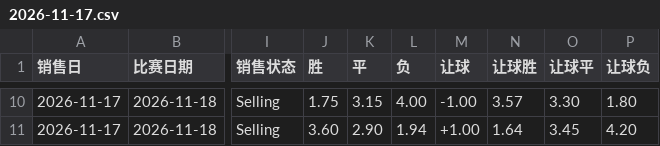
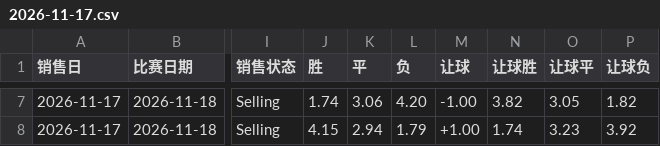
Before and after one commit to wanglin-777/tijcai-football-data, a CSV file: data/odds/2026-11-17.csv, drawn as a sheet; only a part is shown, gaps mark what is left out; addresses are those after the commit; the diff covers the shown part only; the diff names each change by its address in the sheet, - before the commit and + after, or states it on an @@ line.

```diff
--- a/data/odds/2026-11-17.csv
+++ b/data/odds/2026-11-17.csv
-J7 (胜): 1.75
+J7 (胜): 1.74
-K7 (平): 3.15
+K7 (平): 3.06
-L7 (负): 4.00
+L7 (负): 4.20
-N7 (让球胜): 3.57
+N7 (让球胜): 3.82
-O7 (让球平): 3.30
+O7 (让球平): 3.05
-P7 (让球负): 1.80
+P7 (让球负): 1.82
-J8 (胜): 3.60
+J8 (胜): 4.15
-K8 (平): 2.90
+K8 (平): 2.94
-L8 (负): 1.94
+L8 (负): 1.79
-N8 (让球胜): 1.64
+N8 (让球胜): 1.74
-O8 (让球平): 3.45
+O8 (让球平): 3.23
-P8 (让球负): 4.20
+P8 (让球负): 3.92
```
Also changed, not shown: 3 removed rows and 28 edited cells elsewhere in this file.
